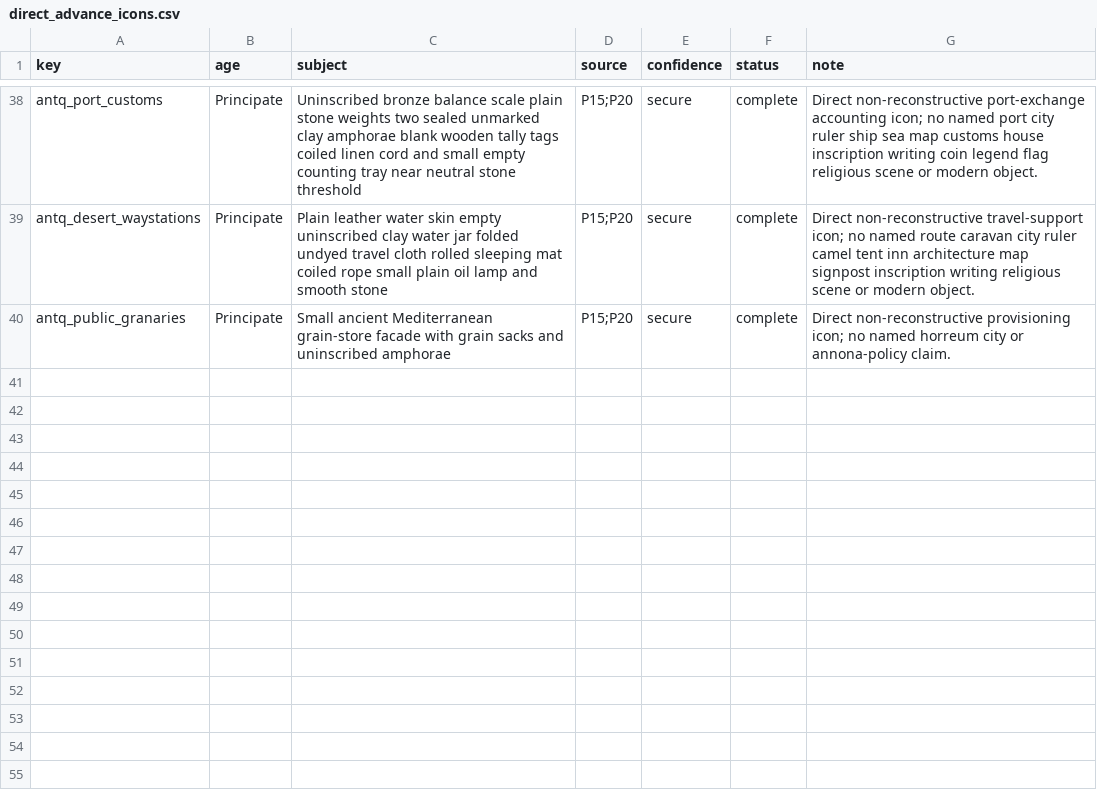
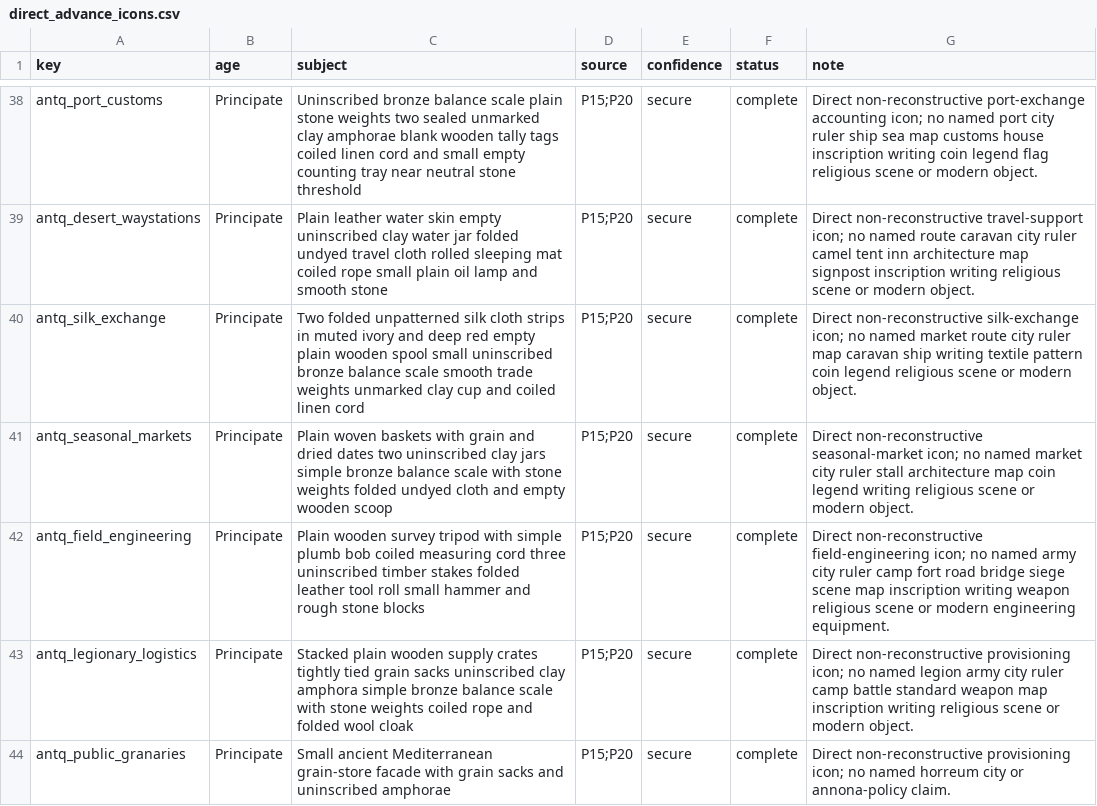
Before and after one commit to Rockydo/antiqvitas, a CSV file: docs/m11/direct_advance_icons.csv, drawn as a sheet; only a part is shown, gaps mark what is left out; the diff names each change by its address in the sheet, - before the commit and + after, or states it on an @@ line.

Commit message:
feat(m11): add exchange and infrastructure advance art

```diff
--- a/docs/m11/direct_advance_icons.csv
+++ b/docs/m11/direct_advance_icons.csv
+row 40: antq_silk_exchange | Principate | Two folded unpatterned silk cloth strips in muted ivory and deep red empty plain wooden spool small uninscribed bronze balance scale smooth trade weights unmarked clay cup and coiled linen cord | P15;P20 | secure | complete | Direct non-reconstructive silk-exchange icon; no named market route city ruler map caravan ship writing textile pattern coin legend religious scene or modern object.
+row 41: antq_seasonal_markets | Principate | Plain woven baskets with grain and dried dates two uninscribed clay jars simple bronze balance scale with stone weights folded undyed cloth and empty wooden scoop | P15;P20 | secure | complete | Direct non-reconstructive seasonal-market icon; no named market city ruler stall architecture map coin legend writing religious scene or modern object.
+row 42: antq_field_engineering | Principate | Plain wooden survey tripod with simple plumb bob coiled measuring cord three uninscribed timber stakes folded leather tool roll small hammer and rough stone blocks | P15;P20 | secure | complete | Direct non-reconstructive field-engineering icon; no named army city ruler camp fort road bridge siege scene map inscription writing weapon religious scene or modern engineering equipment.
+row 43: antq_legionary_logistics | Principate | Stacked plain wooden supply crates tightly tied grain sacks uninscribed clay amphora simple bronze balance scale with stone weights coiled rope and folded wool cloak | P15;P20 | secure | complete | Direct non-reconstructive provisioning icon; no named legion army city ruler camp battle standard weapon map inscription writing religious scene or modern object.
```
Also changed, not shown: 15 other files.
